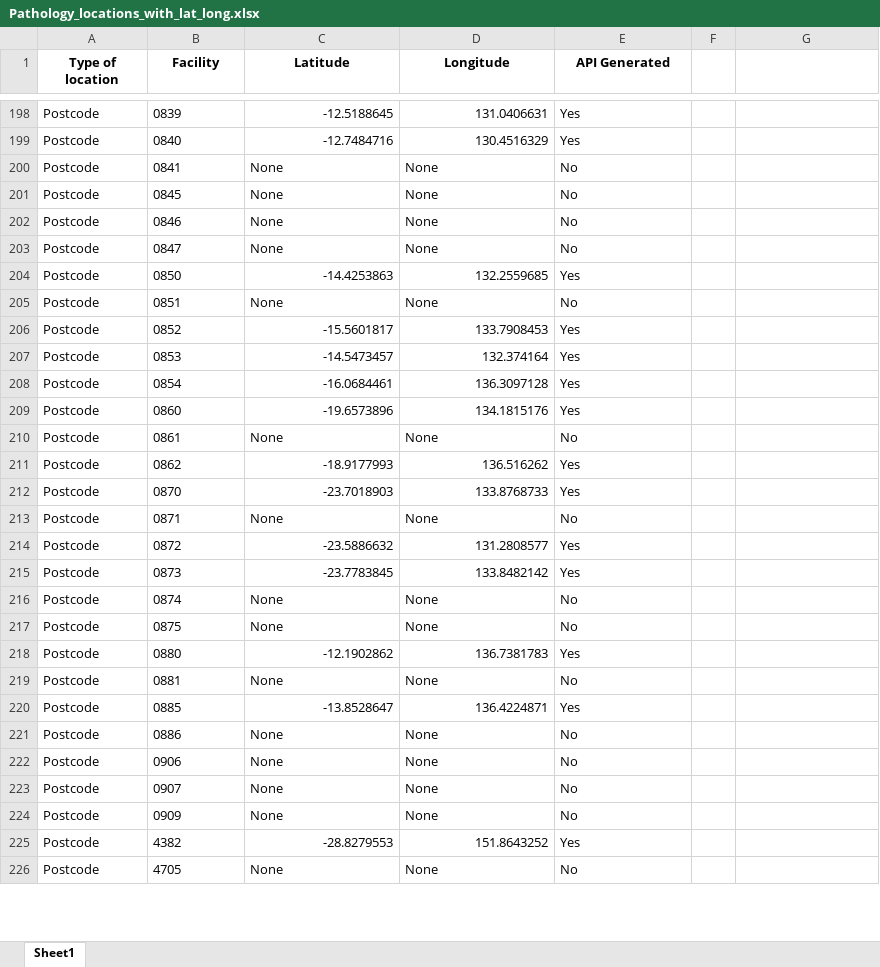
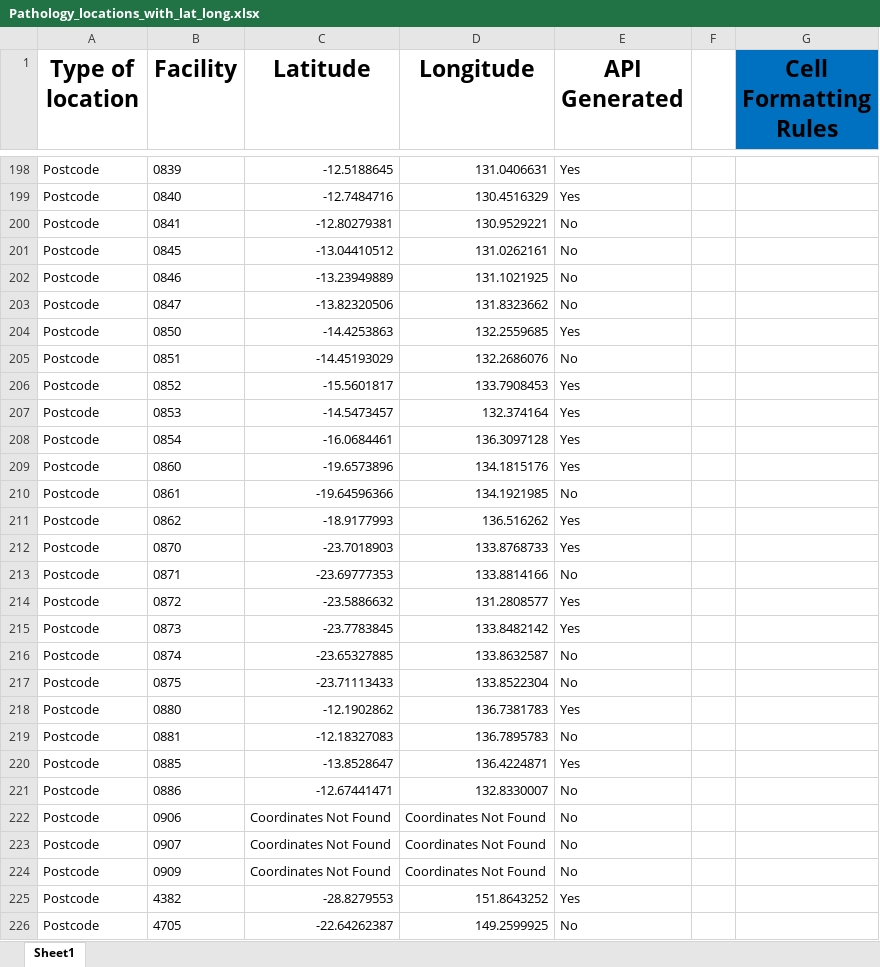
Before and after one commit to koacow/coordinate-finder, an Excel workbook: Pathology_locations_with_lat_long.xlsx, sheet Sheet1, drawn as a sheet; only a part is shown, gaps mark what is left out; values as stored, in another font and other column widths than the file's, no borders; conditional formats not drawn; the diff covers the shown part only; the diff names each change by its address in the sheet, - before the commit and + after, or states it on an @@ line.

```diff
--- a/Pathology_locations_with_lat_long.xlsx (sheet Sheet1)
+++ b/Pathology_locations_with_lat_long.xlsx (sheet Sheet1)
@@ A1:E1 text size: larger @@
-G1: (empty)
+G1: Cell Formatting Rules
-G1 fill: none
+G1 fill: #0070C0
-C200 (Latitude): None
+C200 (Latitude): -12.80279381
-D200 (Longitude): None
+D200 (Longitude): 130.9529221
-C201 (Latitude): None
+C201 (Latitude): -13.04410512
-D201 (Longitude): None
+D201 (Longitude): 131.0262161
-C202 (Latitude): None
+C202 (Latitude): -13.23949889
-D202 (Longitude): None
+D202 (Longitude): 131.1021925
-C203 (Latitude): None
+C203 (Latitude): -13.82320506
-D203 (Longitude): None
+D203 (Longitude): 131.8323662
-C205 (Latitude): None
+C205 (Latitude): -14.45193029
-D205 (Longitude): None
+D205 (Longitude): 132.2686076
-C210 (Latitude): None
+C210 (Latitude): -19.64596366
-D210 (Longitude): None
+D210 (Longitude): 134.1921985
-C213 (Latitude): None
+C213 (Latitude): -23.69777353
-D213 (Longitude): None
+D213 (Longitude): 133.8814166
-C216 (Latitude): None
+C216 (Latitude): -23.65327885
-D216 (Longitude): None
+D216 (Longitude): 133.8632587
-C217 (Latitude): None
+C217 (Latitude): -23.71113433
-D217 (Longitude): None
+D217 (Longitude): 133.8522304
-C219 (Latitude): None
+C219 (Latitude): -12.18327083
-D219 (Longitude): None
+D219 (Longitude): 136.7895783
-C221 (Latitude): None
+C221 (Latitude): -12.67441471
-D221 (Longitude): None
+D221 (Longitude): 132.8330007
-C222:C224 (Latitude): None
+C222:C224 (Latitude): Coordinates Not Found
-D222:D224 (Longitude): None
+D222:D224 (Longitude): Coordinates Not Found
-C226 (Latitude): None
+C226 (Latitude): -22.64262387
-D226 (Longitude): None
+D226 (Longitude): 149.2599925
```
Also changed, not shown: 118 edited cells and cell formats elsewhere in this sheet.
